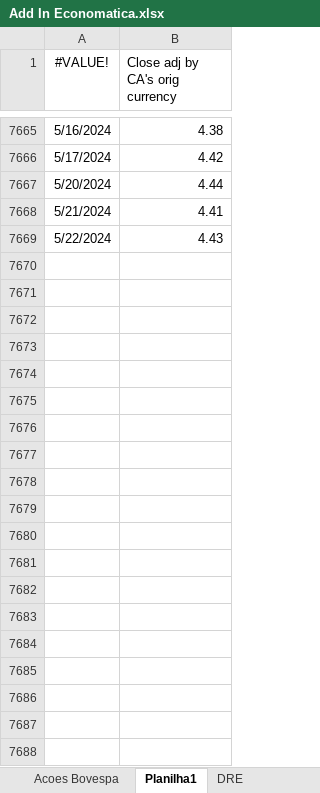
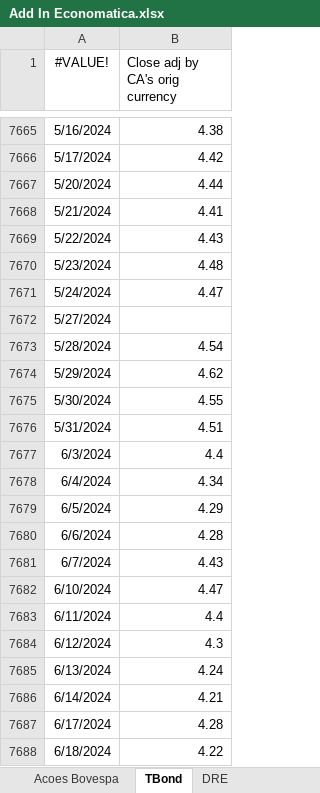
Before and after one commit to btebaldi/ERP, an Excel workbook: Database/Add In Economatica.xlsx, sheet TBond, drawn as a sheet; only a part is shown, gaps mark what is left out; values as stored, in another font and other column widths than the file's, no borders; the diff covers the shown part only; the diff names each change by its address in the sheet, - before the commit and + after, or states it on an @@ line.

```diff
--- a/Database/Add In Economatica.xlsx (sheet TBond)
+++ b/Database/Add In Economatica.xlsx (sheet TBond)
-sheet tab: Planilha1
+sheet tab: TBond
+row 7670: 5/23/2024 | 4.48
+row 7671: 5/24/2024 | 4.47
+row 7672: 5/27/2024
+row 7673: 5/28/2024 | 4.54
+row 7674: 5/29/2024 | 4.62
+row 7675: 5/30/2024 | 4.55
+row 7676: 5/31/2024 | 4.51
+row 7677: 6/3/2024 | 4.4
+row 7678: 6/4/2024 | 4.34
+row 7679: 6/5/2024 | 4.29
+row 7680: 6/6/2024 | 4.28
+row 7681: 6/7/2024 | 4.43
+row 7682: 6/10/2024 | 4.47
+row 7683: 6/11/2024 | 4.4
+row 7684: 6/12/2024 | 4.3
+row 7685: 6/13/2024 | 4.24
+row 7686: 6/14/2024 | 4.21
+row 7687: 6/17/2024 | 4.28
+row 7688: 6/18/2024 | 4.22
```
Also changed, not shown: 28 added rows elsewhere in this sheet, sheet Acoes Bovespa, Database/Import_base_ERP_economatica.xlsx, Database/Serie de Equity Risk Premium.xlsx, 11 other files.
